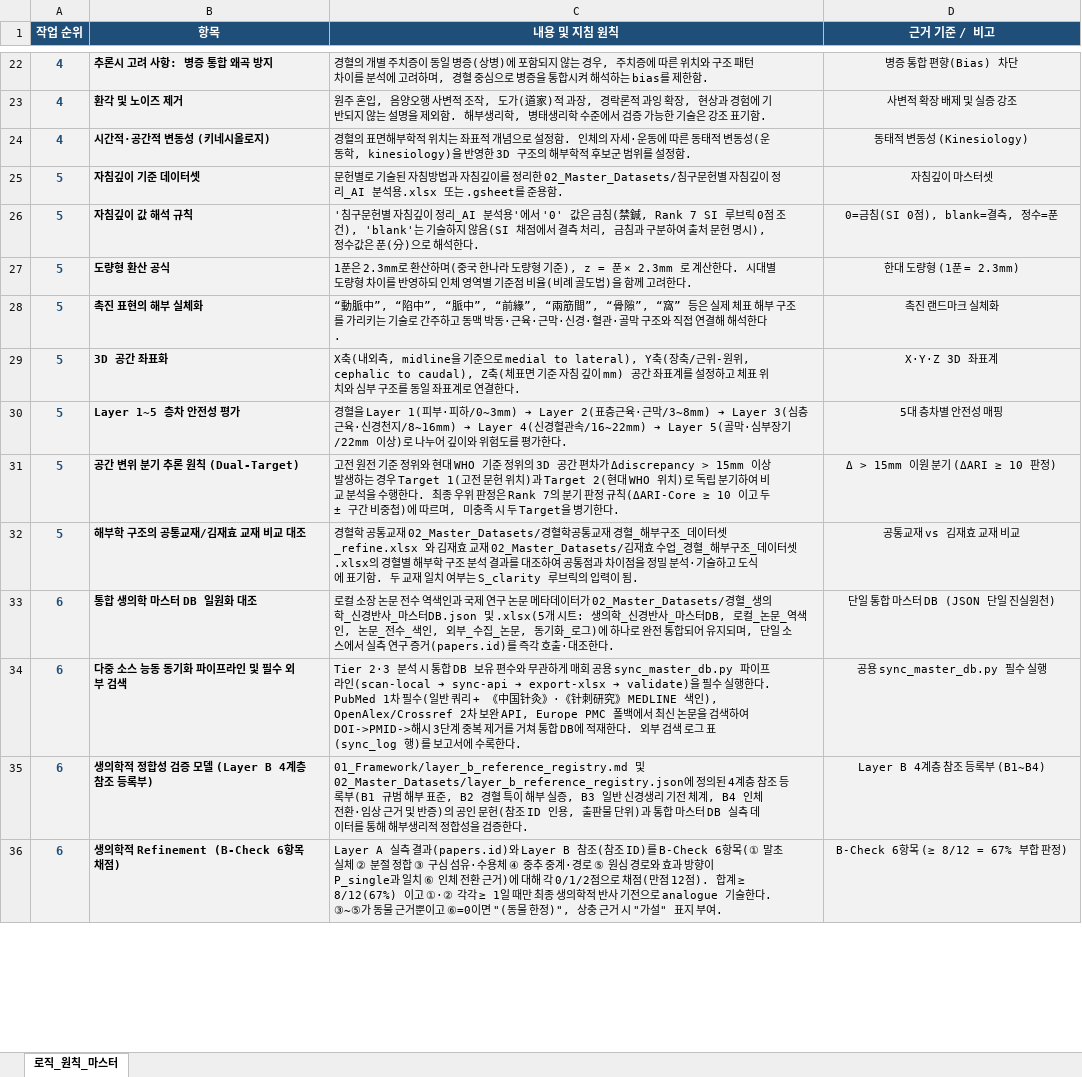
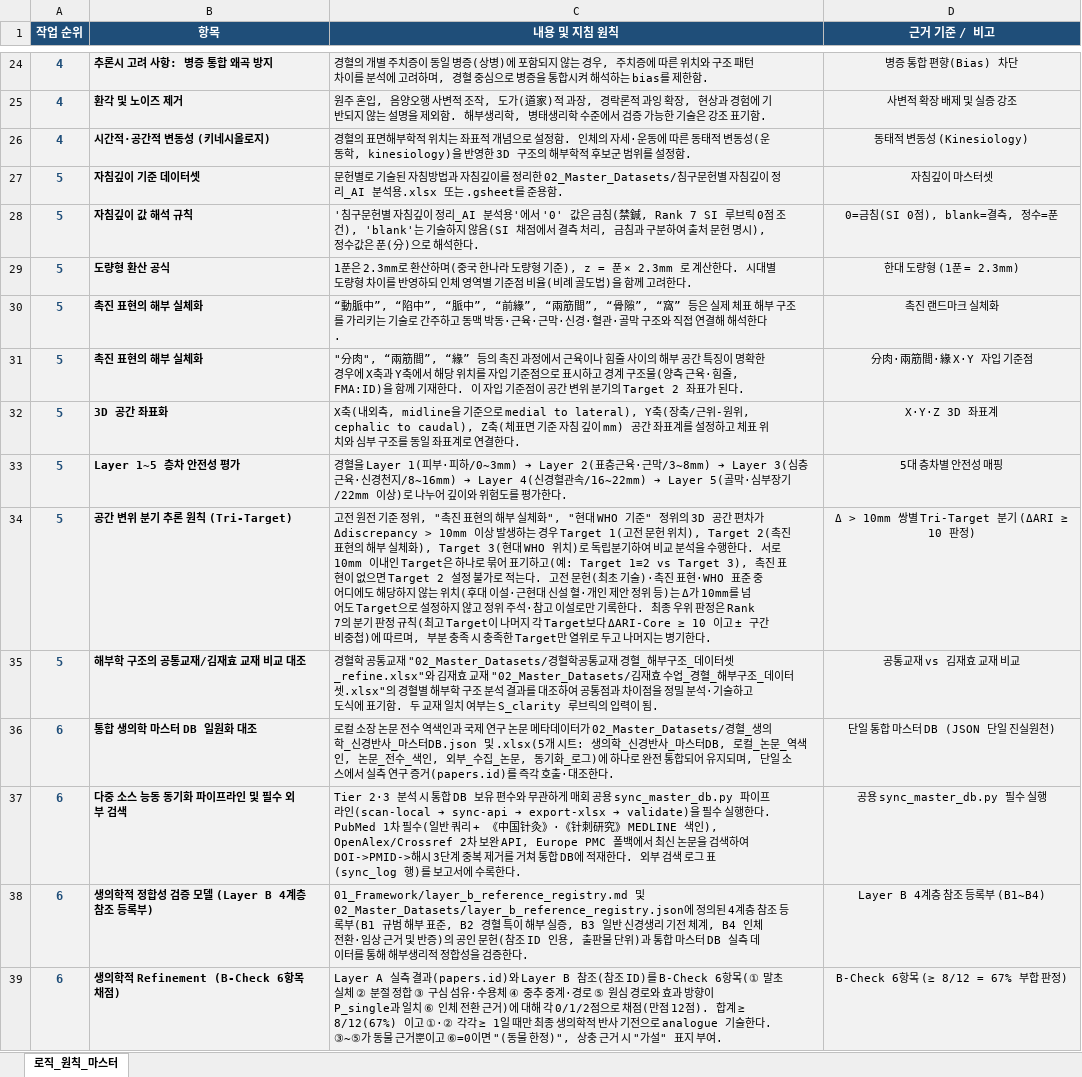
Before and after one commit to jaehyokim-sketch/acupoint_anatomy, an Excel workbook: data/경혈의 해부학적 실체를 판명하기 위한 로직(logic) 원칙.xlsx, sheet 로직_원칙_마스터, drawn as a sheet; only a part is shown, gaps mark what is left out; values as stored, in another font and other column widths than the file's, no borders; addresses are those after the commit; the diff covers the shown part only; the diff names each change by its address in the sheet, - before the commit and + after, or states it on an @@ line.

```diff
--- a/data/경혈의 해부학적 실체를 판명하기 위한 로직(logic) 원칙.xlsx (sheet 로직_원칙_마스터)
+++ b/data/경혈의 해부학적 실체를 판명하기 위한 로직(logic) 원칙.xlsx (sheet 로직_원칙_마스터)
+row 31: 5 | 촉진 표현의 해부 실체화 | "分肉", “兩筋間”, “緣” 등의 촉진 과정에서 근육이나 힘줄 사이의 해부 공간 특징이 명확한 경우에 X축과 Y축에서 해당 위치를 자입 기준점으로 표시하고 경계 구조물(양측 근육·힘줄, FMA:ID)을 함께 기재한다. 이 자입 기준점이 공간 변위 분기의 Target 2 좌표가 된다. | 分肉·兩筋間·緣 X·Y 자입 기준점
-B34 (항목): 공간 변위 분기 추론 원칙 (Dual-Target)
+B34 (항목): 공간 변위 분기 추론 원칙 (Tri-Target)
-C34 (내용 및 지침 원칙): …준 정위와 현대 WHO 기준 정위의 3D 공간 편차가 Δdiscrepancy > 15mm 이상 발생하는 경우 Target 1(고전 문헌 위치)과 Target 2(현대 WHO 위치)로 독립 분기하여 비교 분석을 수행한다. 최종 우위 판정은 Rank 7의 분기 판정 규칙(ΔARI-Core ≥ 10 이고 두 ± 구간 비중첩)에 따르며, 미충족 시 두 Target을 병기한…
+C34 (내용 및 지침 원칙): …준 정위, "촉진 표현의 해부 실체화", "현대 WHO 기준" 정위의 3D 공간 편차가 Δdiscrepancy > 10mm 이상 발생하는 경우 Target 1(고전 문헌 위치), Target 2(촉진 표현의 해부 실체화), Target 3(현대 WHO 위치)로 독립분기하여 비교 분석을 수행한다. 서로 10mm 이내인 Target은 하나로 묶어 표기하고(예: Target 1≡2 vs Target 3), 촉진 표현이 없으면 Target 2 설정 불가로 적는다. 고전 문헌(최초 기술)·촉진 표현·WHO 표준 중 어디에도 해당하지 않는 위치(후대 이설·근현대 신설 혈·개인 제안 정위 등)는 Δ가 10mm를 넘어도 Target으로 설정하지 않고 정위 주석·참고 이설로만 기록한다. 최종 우위 판정은 Rank 7의 분기 판정 규칙(최고 Target이 나머지 각 Target보다 ΔARI-Core ≥ 10 이고 ± 구간 비중첩)에 따르며, 부분 충족 시 충족한 Target만 열위로 두고 나머지는 병기한…
-D34 (근거 기준 / 비고): Δ > 15mm 이원 분기 (ΔARI ≥ 10 판정)
+D34 (근거 기준 / 비고): Δ > 10mm 쌍별 Tri-Target 분기 (ΔARI ≥ 10 판정)
-C35 (내용 및 지침 원칙): …통교재 02_Master_Datasets/경혈학공통교재 경혈_해부구조_데이터셋_refine.xlsx 와 김재효 교재 02_Master_Datasets/김재효 수업_경혈_해부구조_데이터셋.xlsx의 경혈…
+C35 (내용 및 지침 원칙): …통교재 "02_Master_Datasets/경혈학공통교재 경혈_해부구조_데이터셋_refine.xlsx"와 김재효 교재 "02_Master_Datasets/김재효 수업_경혈_해부구조_데이터셋.xlsx"의 경혈…
```
Also changed, not shown: 5 added rows, 3 removed rows and 17 edited cells elsewhere in this sheet, 45 other files.
